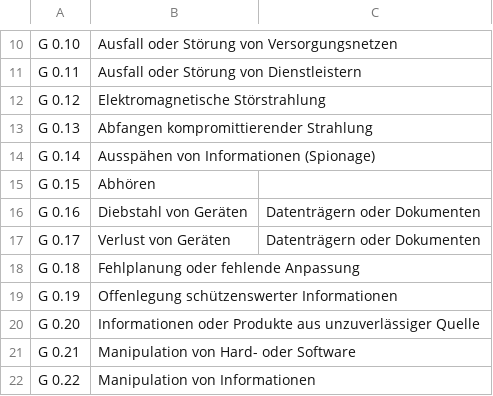
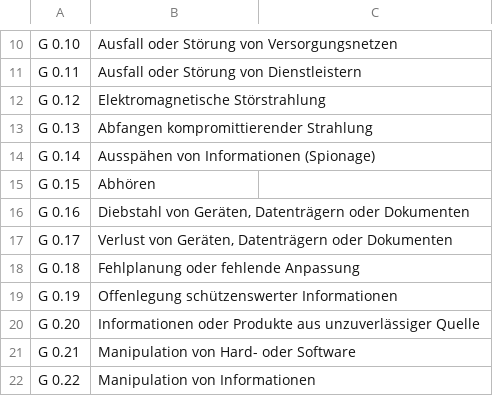
Before and after one commit to eisler/isms, a CSV file: data/2020_elementare_gefaehrdungen.csv, drawn as a sheet; only a part is shown, gaps mark what is left out.

Commit message:
Update 2020_elementare_gefaehrdungen.csv

```diff
--- a/data/2020_elementare_gefaehrdungen.csv
+++ b/data/2020_elementare_gefaehrdungen.csv
@@ -15,4 +15,4 @@ G 0.14,Ausspähen von Informationen (Spionage)
 G 0.15,Abhören
-G 0.16,Diebstahl von Geräten, Datenträgern oder Dokumenten
-G 0.17,Verlust von Geräten, Datenträgern oder Dokumenten
+G 0.16,"Diebstahl von Geräten, Datenträgern oder Dokumenten"
+G 0.17,"Verlust von Geräten, Datenträgern oder Dokumenten"
 G 0.18,Fehlplanung oder fehlende Anpassung
```
